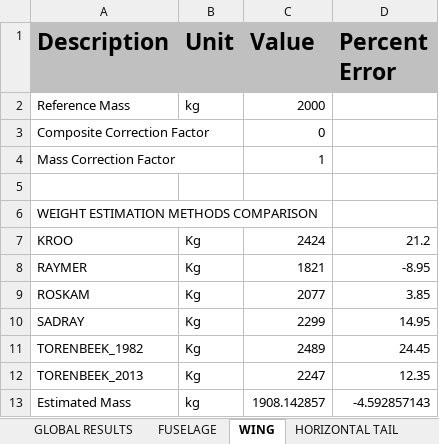
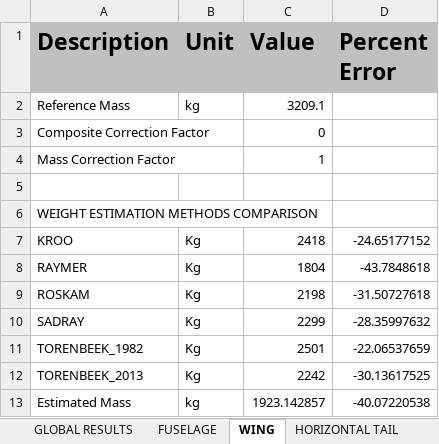
Before and after one commit to QiquWong/jpad, an Excel workbook: JPADSandBox_v2/out/ATR-72/WEIGHTS/Weights.xlsx, sheet WING, drawn as a sheet; values as stored, in another font and other column widths than the file's, no borders; the diff names each change by its address in the sheet, - before the commit and + after, or states it on an @@ line.

```diff
--- a/JPADSandBox_v2/out/ATR-72/WEIGHTS/Weights.xlsx (sheet WING)
+++ b/JPADSandBox_v2/out/ATR-72/WEIGHTS/Weights.xlsx (sheet WING)
-C2 (Value): 2000
+C2 (Value): 3209.1
-C7 (Value): 2424
+C7 (Value): 2418
-D7 (Percent Error): 21.2
+D7 (Percent Error): -24.65177152
-C8 (Value): 1821
+C8 (Value): 1804
-D8 (Percent Error): -8.95
+D8 (Percent Error): -43.7848618
-C9 (Value): 2077
+C9 (Value): 2198
-D9 (Percent Error): 3.85
+D9 (Percent Error): -31.50727618
-D10 (Percent Error): 14.95
+D10 (Percent Error): -28.35997632
-C11 (Value): 2489
+C11 (Value): 2501
-D11 (Percent Error): 24.45
+D11 (Percent Error): -22.06537659
-C12 (Value): 2247
+C12 (Value): 2242
-D12 (Percent Error): 12.35
+D12 (Percent Error): -30.13617525
-C13 (Value): 1908.142857
+C13 (Value): 1923.142857
-D13 (Percent Error): -4.592857143
+D13 (Percent Error): -40.07220538
```
Also changed, not shown: sheet GLOBAL RESULTS, sheet FUSELAGE, sheet NACELLES, sheet LANDING GEARS, sheet HORIZONTAL TAIL, sheet VERTICAL TAIL, 1 more sheet, JPADSandBox_v2/out/ATR-72/BALANCE/Balance.xlsx, 53 other files.
